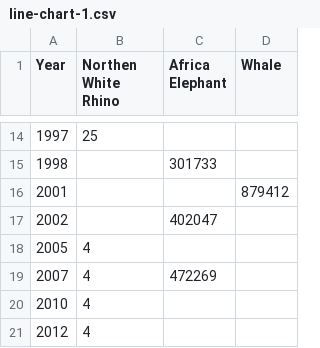
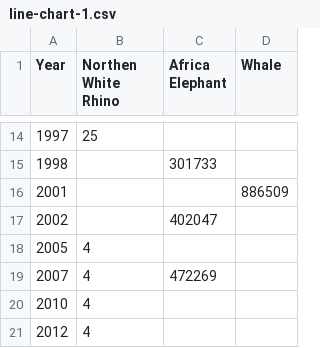
Before and after one commit to HenryTANG0520/3100WebProject, a CSV file: data/cleaned-data/line-chart-1.csv, drawn as a sheet; only a part is shown, gaps mark what is left out.

```diff
--- a/data/cleaned-data/line-chart-1.csv
+++ b/data/cleaned-data/line-chart-1.csv
@@ -15,3 +15,3 @@ Year,Northen White Rhino,Africa Elephant,Whale
 1998,,301733,
-2001,,,879412
+2001,,,886509
 2002,,402047,
```
Also changed, not shown: data/elephant/number-of-asian-elephants.csv, 6 other files.
